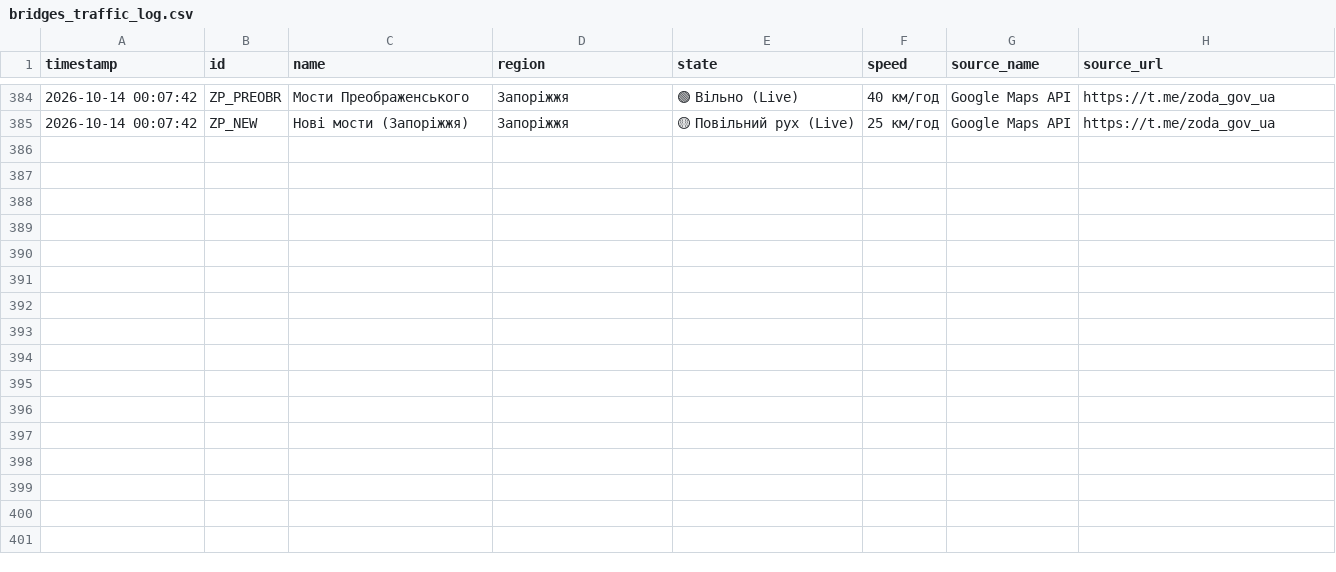
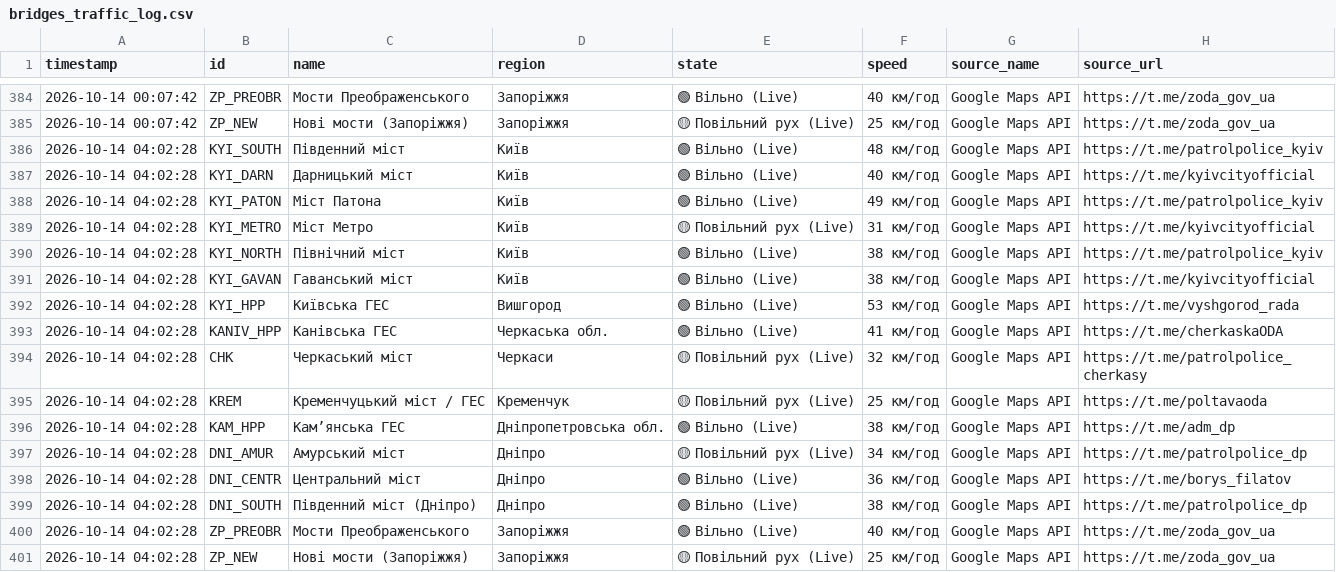
Before and after one commit to VladimiirBelitsky/bridge-monitoring, a CSV file: bridges_traffic_log.csv, drawn as a sheet; only a part is shown, gaps mark what is left out.

```diff
--- a/bridges_traffic_log.csv
+++ b/bridges_traffic_log.csv
@@ -385 +385,17 @@
 2026-10-14 00:07:42,ZP_NEW,Нові мости (Запоріжжя),Запоріжжя,🟡 Повільний рух (Live),25 км/год,Google Maps API,https://t.me/zoda_gov_ua
+2026-10-14 04:02:28,KYI_SOUTH,Південний міст,Київ,🟢 Вільно (Live),48 км/год,Google Maps API,https://t.me/patrolpolice_kyiv
+2026-10-14 04:02:28,KYI_DARN,Дарницький міст,Київ,🟢 Вільно (Live),40 км/год,Google Maps API,https://t.me/kyivcityofficial
+2026-10-14 04:02:28,KYI_PATON,Міст Патона,Київ,🟢 Вільно (Live),49 км/год,Google Maps API,https://t.me/patrolpolice_kyiv
+2026-10-14 04:02:28,KYI_METRO,Міст Метро,Київ,🟡 Повільний рух (Live),31 км/год,Google Maps API,https://t.me/kyivcityofficial
+2026-10-14 04:02:28,KYI_NORTH,Північний міст,Київ,🟢 Вільно (Live),38 км/год,Google Maps API,https://t.me/patrolpolice_kyiv
+2026-10-14 04:02:28,KYI_GAVAN,Гаванський міст,Київ,🟢 Вільно (Live),38 км/год,Google Maps API,https://t.me/kyivcityofficial
+2026-10-14 04:02:28,KYI_HPP,Київська ГЕС,Вишгород,🟢 Вільно (Live),53 км/год,Google Maps API,https://t.me/vyshgorod_rada
+2026-10-14 04:02:28,KANIV_HPP,Канівська ГЕС,Черкаська обл.,🟢 Вільно (Live),41 км/год,Google Maps API,https://t.me/cherkaskaODA
+2026-10-14 04:02:28,CHK,Черкаський міст,Черкаси,🟡 Повільний рух (Live),32 км/год,Google Maps API,https://t.me/patrolpolice_cherkasy
+2026-10-14 04:02:28,KREM,Кременчуцький міст / ГЕС,Кременчук,🟡 Повільний рух (Live),25 км/год,Google Maps API,https://t.me/poltavaoda
+2026-10-14 04:02:28,KAM_HPP,Камʼянська ГЕС,Дніпропетровська обл.,🟢 Вільно (Live),38 км/год,Google Maps API,https://t.me/adm_dp
+2026-10-14 04:02:28,DNI_AMUR,Амурський міст,Дніпро,🟡 Повільний рух (Live),34 км/год,Google Maps API,https://t.me/patrolpolice_dp
+2026-10-14 04:02:28,DNI_CENTR,Центральний міст,Дніпро,🟢 Вільно (Live),36 км/год,Google Maps API,https://t.me/borys_filatov
+2026-10-14 04:02:28,DNI_SOUTH,Південний міст (Дніпро),Дніпро,🟢 Вільно (Live),38 км/год,Google Maps API,https://t.me/patrolpolice_dp
+2026-10-14 04:02:28,ZP_PREOBR,Мости Преображенського,Запоріжжя,🟢 Вільно (Live),40 км/год,Google Maps API,https://t.me/zoda_gov_ua
+2026-10-14 04:02:28,ZP_NEW,Нові мости (Запоріжжя),Запоріжжя,🟡 Повільний рух (Live),25 км/год,Google Maps API,https://t.me/zoda_gov_ua
```
